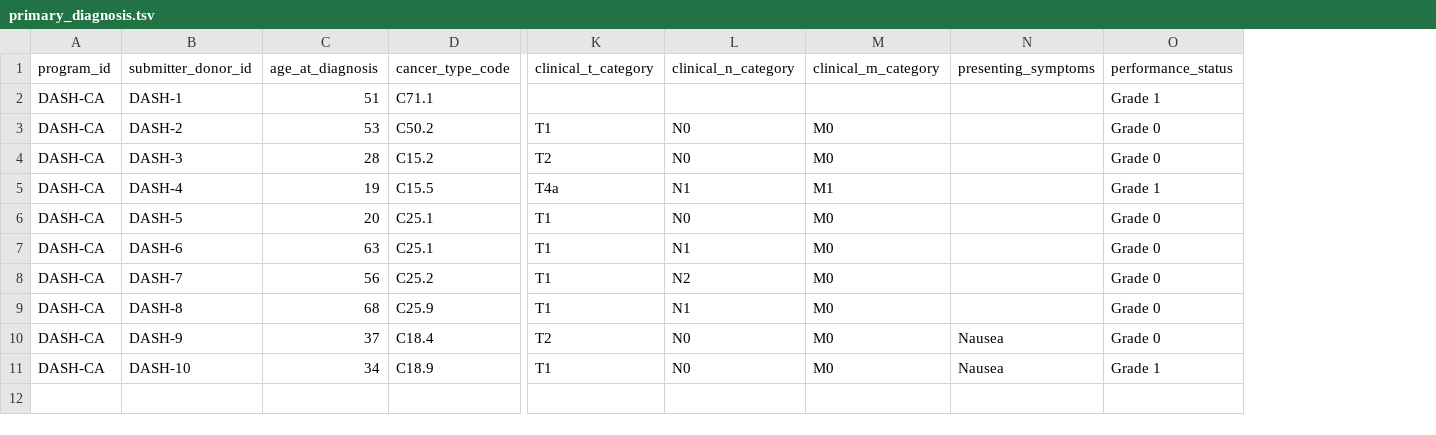
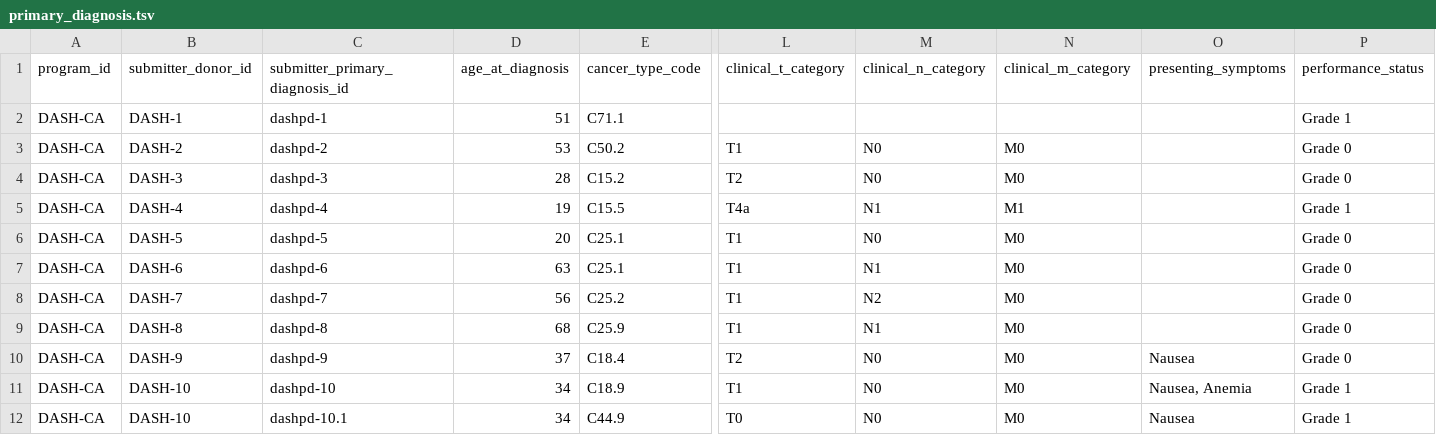
Before and after one commit to icgc-argo/argo-dictionary, a TSV file: schemas/example_files/primary_diagnosis.tsv, drawn as a sheet; only a part is shown, gaps mark what is left out; addresses are those after the commit; rows hold the shown columns only; the diff names each change by its address in the sheet, - before the commit and + after, or states it on an @@ line.

```diff
--- a/schemas/example_files/primary_diagnosis.tsv
+++ b/schemas/example_files/primary_diagnosis.tsv
+column C (submitter_primary_diagnosis_id), rows 2-11: dashpd-1 | dashpd-2 | dashpd-3 | dashpd-4 | dashpd-5 | dashpd-6 | dashpd-7 | dashpd-8 | dashpd-9 | dashpd-10
-O11 (presenting_symptoms): Nausea
+O11 (presenting_symptoms): Nausea, Anemia
+row 12: DASH-CA | DASH-10 | dashpd-10.1 | 34 | C44.9 | T0 | N0 | M0 | Nausea | Grade 1
```
Also changed, not shown: schemas/example_files/chemotherapy.tsv, schemas/example_files/follow_up.tsv, 5 other files.
